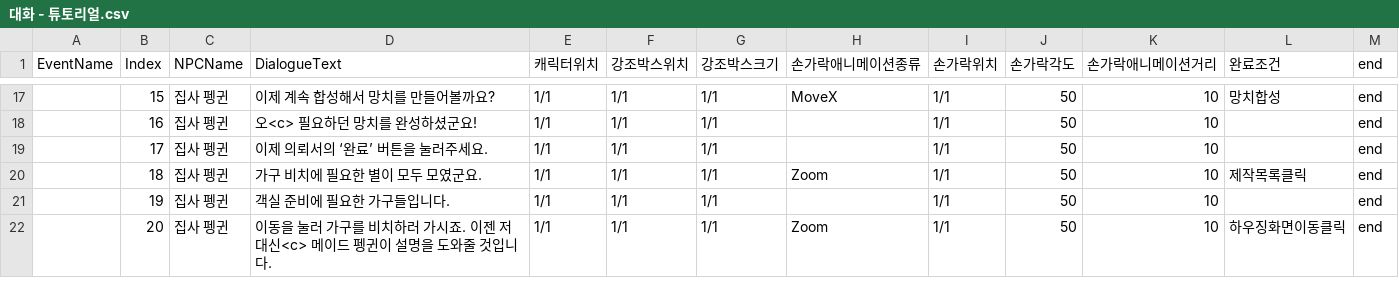
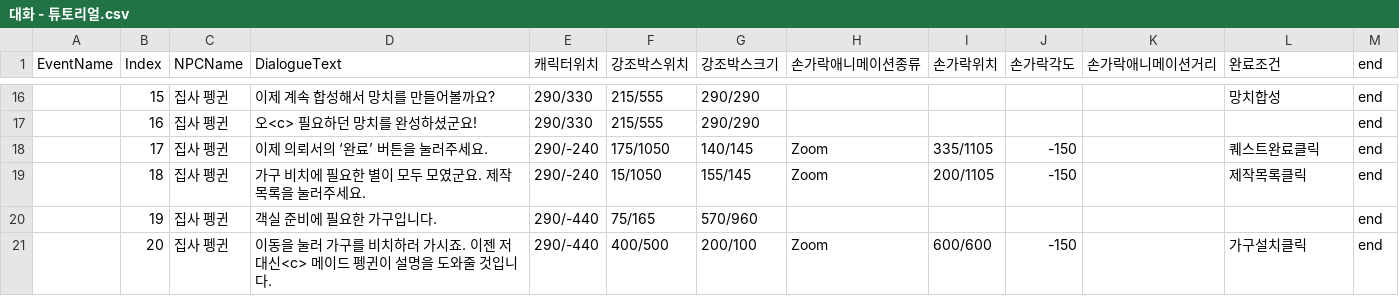
Before and after one commit to KIM-Wanil/Project_JSS, a CSV file: Project_JSS/Assets/Project/ScriptableObjects/CSVFiles/대화 - 튜토리얼.csv, drawn as a sheet; only a part is shown, gaps mark what is left out; addresses are those after the commit; the diff covers the shown part only; the diff names each change by its address in the sheet, - before the commit and + after, or states it on an @@ line.

```diff
--- a/Project_JSS/Assets/Project/ScriptableObjects/CSVFiles/대화 - 튜토리얼.csv
+++ b/Project_JSS/Assets/Project/ScriptableObjects/CSVFiles/대화 - 튜토리얼.csv
-E16:E17 (캐릭터위치): 1/1
+E16:E17 (캐릭터위치): 290/330
-F16:F17 (강조박스위치): 1/1
+F16:F17 (강조박스위치): 215/555
-G16:G17 (강조박스크기): 1/1
+G16:G17 (강조박스크기): 290/290
-H16 (손가락애니메이션종류): MoveX
+H16 (손가락애니메이션종류): (empty)
-I16:I17 (손가락위치): 1/1
+I16:I17 (손가락위치): (empty)
-J16:J17 (손가락각도): 50
+J16:J17 (손가락각도): (empty)
-K16:K21 (손가락애니메이션거리): 10
+K16:K21 (손가락애니메이션거리): (empty)
-E18:E19 (캐릭터위치): 1/1
+E18:E19 (캐릭터위치): 290/-240
-F18 (강조박스위치): 1/1
+F18 (강조박스위치): 175/1050
-G18 (강조박스크기): 1/1
+G18 (강조박스크기): 140/145
-H18 (손가락애니메이션종류): (empty)
+H18 (손가락애니메이션종류): Zoom
-I18 (손가락위치): 1/1
+I18 (손가락위치): 335/1105
-J18:J19 (손가락각도): 50
+J18:J19 (손가락각도): -150
-L18 (완료조건): (empty)
+L18 (완료조건): 퀘스트완료클릭
-D19 (DialogueText): 가구 비치에 필요한 별이 모두 모였군요.
+D19 (DialogueText): 가구 비치에 필요한 별이 모두 모였군요. 제작 목록을 눌러주세요.
-F19 (강조박스위치): 1/1
+F19 (강조박스위치): 15/1050
-G19 (강조박스크기): 1/1
+G19 (강조박스크기): 155/145
-I19 (손가락위치): 1/1
+I19 (손가락위치): 200/1105
-D20 (DialogueText): 객실 준비에 필요한 가구들입니다.
+D20 (DialogueText): 객실 준비에 필요한 가구입니다.
-E20:E21 (캐릭터위치): 1/1
+E20:E21 (캐릭터위치): 290/-440
-F20 (강조박스위치): 1/1
+F20 (강조박스위치): 75/165
-G20 (강조박스크기): 1/1
+G20 (강조박스크기): 570/960
-I20 (손가락위치): 1/1
+I20 (손가락위치): (empty)
-J20 (손가락각도): 50
+J20 (손가락각도): (empty)
-F21 (강조박스위치): 1/1
+F21 (강조박스위치): 400/500
-G21 (강조박스크기): 1/1
+G21 (강조박스크기): 200/100
-I21 (손가락위치): 1/1
+I21 (손가락위치): 600/600
-J21 (손가락각도): 50
+J21 (손가락각도): -150
-L21 (완료조건): 하우징화면이동클릭
+L21 (완료조건): 가구설치클릭
```
Also changed, not shown: 1 removed row and 84 edited cells elsewhere in this file, 23 other files.
